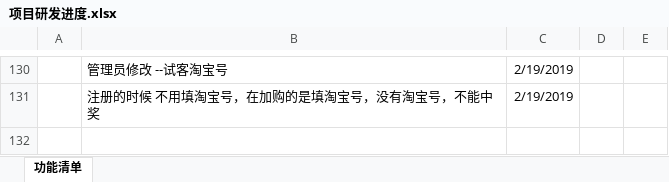
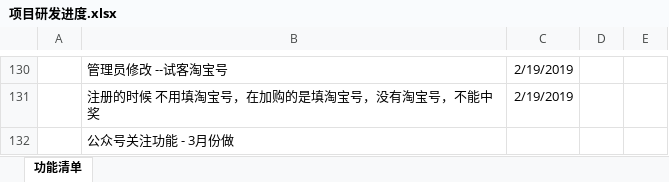
Before and after one commit to soldiers1989/shike, an Excel workbook: 项目研发进度.xlsx, sheet 功能清单, drawn as a sheet; only a part is shown, gaps mark what is left out; values as stored, in another font and other column widths than the file's, no borders; charts and pictures not drawn; the diff names each change by its address in the sheet, - before the commit and + after, or states it on an @@ line.

Commit message:
计划

```diff
--- a/项目研发进度.xlsx (sheet 功能清单)
+++ b/项目研发进度.xlsx (sheet 功能清单)
+row 132:  | 公众号关注功能 - 3月份做
```
